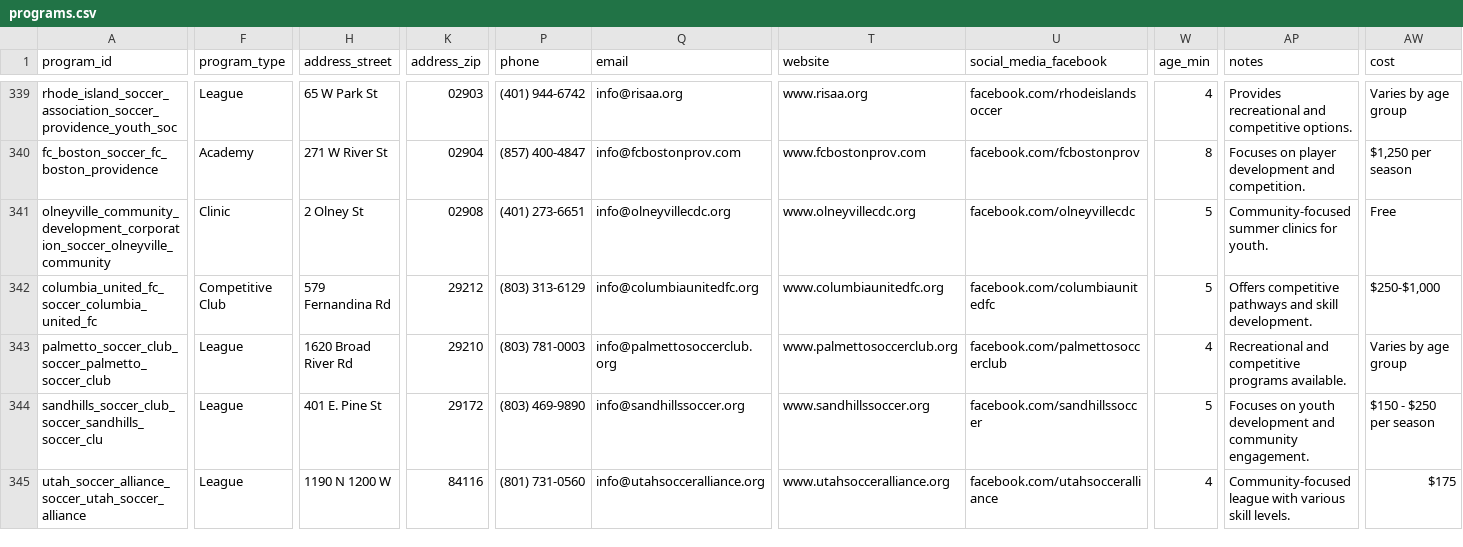
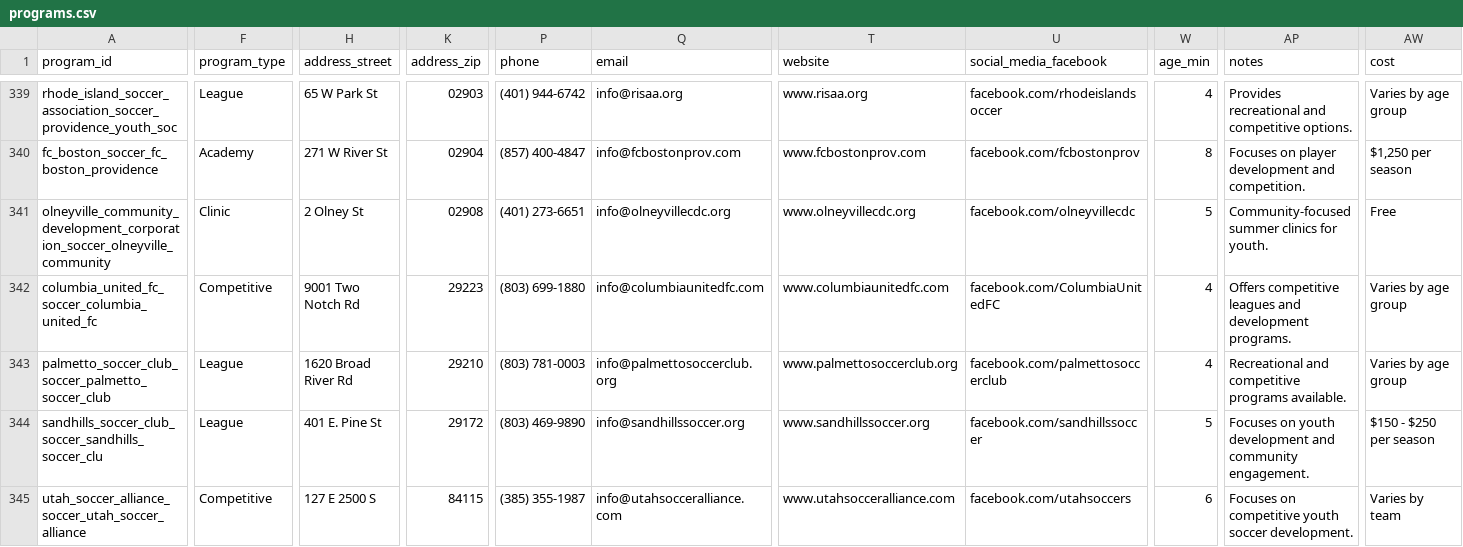
Before and after one commit to kennethjmckellar/playtime, a CSV file: data/programs.csv, drawn as a sheet; only a part is shown, gaps mark what is left out; the diff covers the shown part only; the diff names each change by its address in the sheet, - before the commit and + after, or states it on an @@ line.

```diff
--- a/data/programs.csv
+++ b/data/programs.csv
-F342 (program_type): Competitive Club
+F342 (program_type): Competitive
-H342 (address_street): 579 Fernandina Rd
+H342 (address_street): 9001 Two Notch Rd
-K342 (address_zip): 29212
+K342 (address_zip): 29223
-P342 (phone): (803) 313-6129
+P342 (phone): (803) 699-1880
-Q342 (email): info@columbiaunitedfc.org
+Q342 (email): info@columbiaunitedfc.com
-T342 (website): www.columbiaunitedfc.org
+T342 (website): www.columbiaunitedfc.com
-U342 (social_media_facebook): facebook.com/columbiaunitedfc
+U342 (social_media_facebook): facebook.com/ColumbiaUnitedFC
-W342 (age_min): 5
+W342 (age_min): 4
-AP342 (notes): Offers competitive pathways and skill development.
+AP342 (notes): Offers competitive leagues and development programs.
-AW342 (cost): $250-$1,000
+AW342 (cost): Varies by age group
-F345 (program_type): League
+F345 (program_type): Competitive
-H345 (address_street): 1190 N 1200 W
+H345 (address_street): 127 E 2500 S
-K345 (address_zip): 84116
+K345 (address_zip): 84115
-P345 (phone): (801) 731-0560
+P345 (phone): (385) 355-1987
-Q345 (email): info@utahsocceralliance.org
+Q345 (email): info@utahsocceralliance.com
-T345 (website): www.utahsocceralliance.org
+T345 (website): www.utahsocceralliance.com
-U345 (social_media_facebook): facebook.com/utahsocceralliance
+U345 (social_media_facebook): facebook.com/utahsoccers
-W345 (age_min): 4
+W345 (age_min): 6
-AP345 (notes): Community-focused league with various skill levels.
+AP345 (notes): Focuses on competitive youth soccer development.
-AW345 (cost): $175
+AW345 (cost): Varies by team
```
Also changed, not shown: 3 added rows and 51 edited cells elsewhere in this file.
